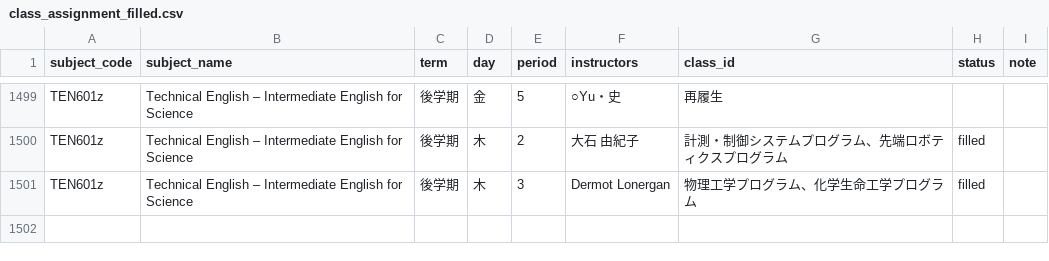
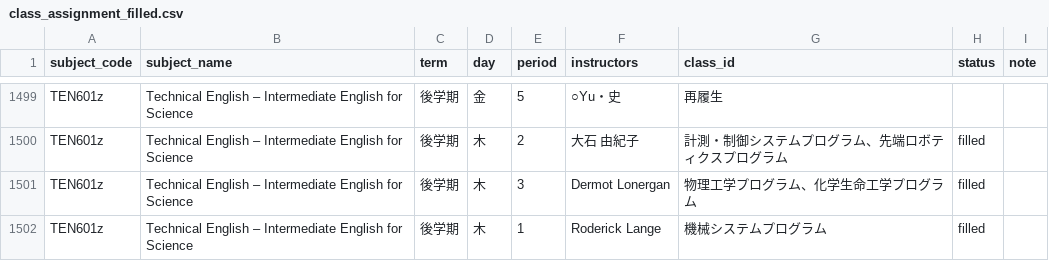
Before and after one commit to weedy-seadragon/uec-credit-route, a CSV file: data/timetable/class_assignment_filled.csv, drawn as a sheet; only a part is shown, gaps mark what is left out; the diff names each change by its address in the sheet, - before the commit and + after, or states it on an @@ line.

```diff
--- a/data/timetable/class_assignment_filled.csv
+++ b/data/timetable/class_assignment_filled.csv
+row 1502: TEN601z | Technical English – Intermediate English for Science | 後学期 | 木 | 1 | Roderick Lange | 機械システムプログラム | filled
```
Also changed, not shown: 2 other files.
